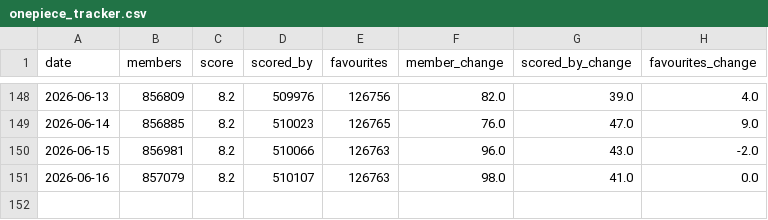
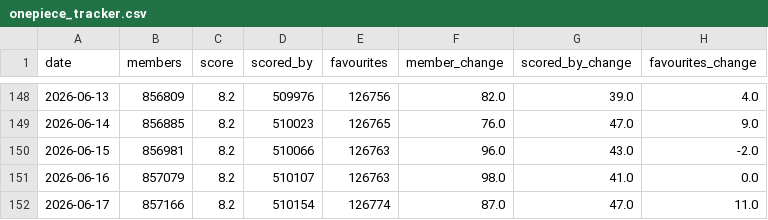
Before and after one commit to noushad223/onepiece-demand-forecaster, a CSV file: onepiece_tracker.csv, drawn as a sheet; only a part is shown, gaps mark what is left out.

Commit message:
Update One Piece tracker

```diff
--- a/onepiece_tracker.csv
+++ b/onepiece_tracker.csv
@@ -151 +151,2 @@ date,members,score,scored_by,favourites,member_change,scored_by_change,favourite
 2026-06-16,857079,8.2,510107,126763,98.0,41.0,0.0
+2026-06-17,857166,8.2,510154,126774,87.0,47.0,11.0
```
